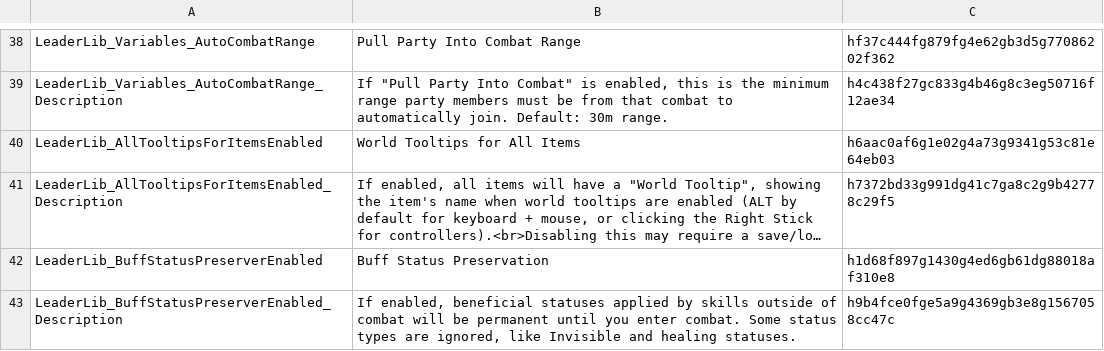
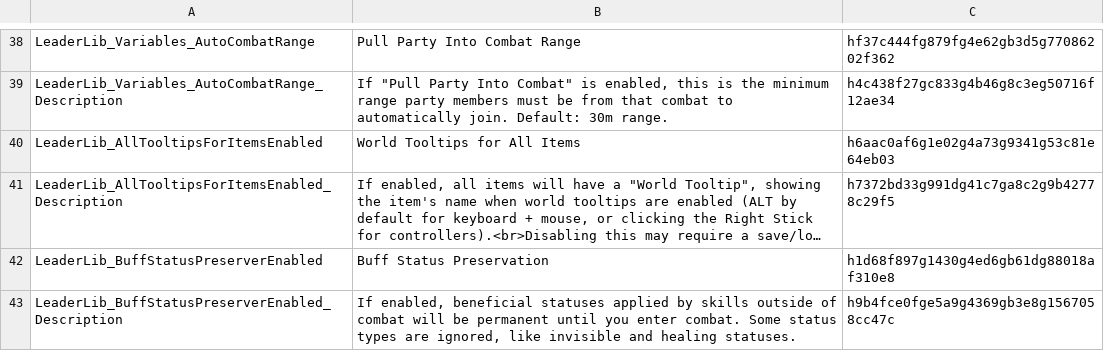
Before and after one commit to LaughingLeader-DOS2-Mods/LeaderLib, a TSV file: LocalKeys/LeaderLib_GlobalSettings.tsv, drawn as a sheet; only a part is shown, gaps mark what is left out; long unchanged cells end in …; the diff names each change by its address in the sheet, - before the commit and + after, or states it on an @@ line.

```diff
--- a/LocalKeys/LeaderLib_GlobalSettings.tsv
+++ b/LocalKeys/LeaderLib_GlobalSettings.tsv
-B43: …ignored, like Invisible and healing…
+B43: …ignored, like invisible and healing…
```
Also changed, not shown: 1 other file.
